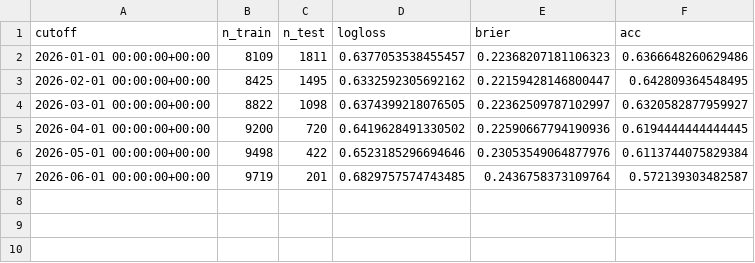
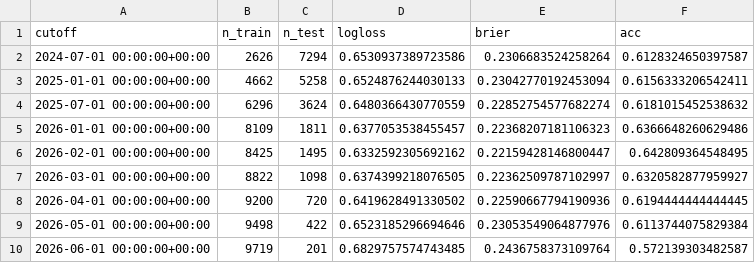
Before and after one commit to IlliaDol/cs2-match-analytics, a CSV file: outputs/m11_rolling.csv, drawn as a sheet; the diff names each change by its address in the sheet, - before the commit and + after, or states it on an @@ line.

Commit message:
scripts+db: feature/rolling arg fixes, build_db v2 notes, eval_llm flags, regenerated outputs
both scripts silently ignored --end-date; now validated and documented.
smaller diff than it looks, found while writing the update_data docs.

```diff
--- a/outputs/m11_rolling.csv
+++ b/outputs/m11_rolling.csv
+row 2: 2024-07-01 00:00:00+00:00 | 2626 | 7294 | 0.6530937389723586 | 0.2306683524258264 | 0.6128324650397587
+row 3: 2025-01-01 00:00:00+00:00 | 4662 | 5258 | 0.6524876244030133 | 0.23042770192453094 | 0.6156333206542411
+row 4: 2025-07-01 00:00:00+00:00 | 6296 | 3624 | 0.6480366430770559 | 0.22852754577682274 | 0.6181015452538632
```
Also changed, not shown: outputs/m11_rolling_summary.csv, 6 other files.
